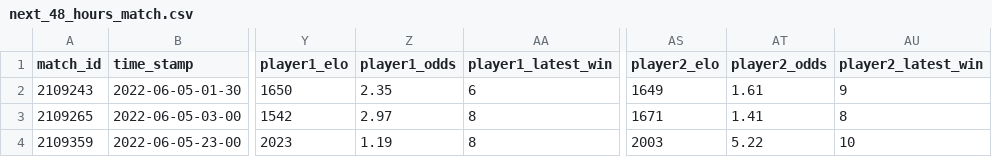
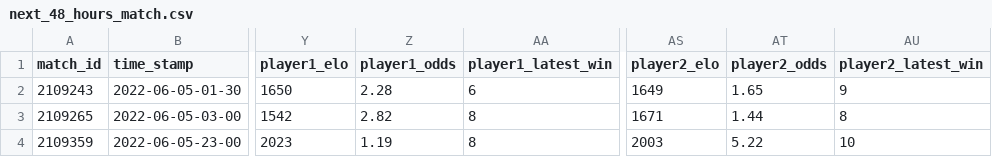
Before and after one commit to ebijun1007/tennis_major_tour_scraper, a CSV file: data/next_48_hours_match.csv, drawn as a sheet; only a part is shown, gaps mark what is left out; the diff names each change by its address in the sheet, - before the commit and + after, or states it on an @@ line.

Commit message:
Update Match Schedules

```diff
--- a/data/next_48_hours_match.csv
+++ b/data/next_48_hours_match.csv
-Z2 (player1_odds): 2.35
+Z2 (player1_odds): 2.28
-AT2 (player2_odds): 1.61
+AT2 (player2_odds): 1.65
-Z3 (player1_odds): 2.97
+Z3 (player1_odds): 2.82
-AT3 (player2_odds): 1.41
+AT3 (player2_odds): 1.44
```
